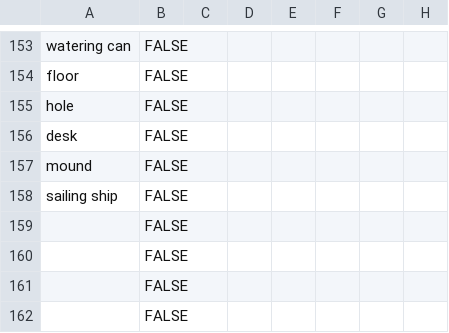
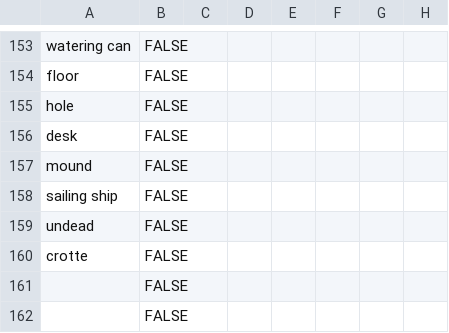
Before and after one commit to GameInSociety/RogueText, a CSV file: Assets/Resources/Items Appear Rates.csv, drawn as a sheet; only a part is shown, gaps mark what is left out; the diff names each change by its address in the sheet, - before the commit and + after, or states it on an @@ line.

```diff
--- a/Assets/Resources/Items Appear Rates.csv
+++ b/Assets/Resources/Items Appear Rates.csv
-A159: (empty)
+A159: undead
-A160: (empty)
+A160: crotte
```
Also changed, not shown: Assets/Resources/FunctionLists.csv, Assets/Resources/Items.csv, 26 other files.
